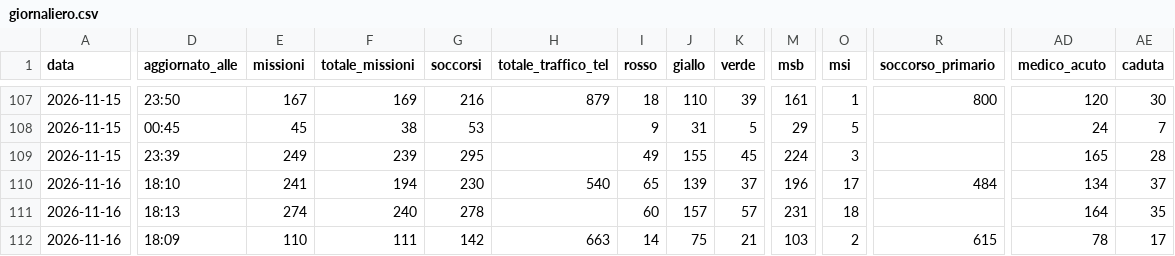
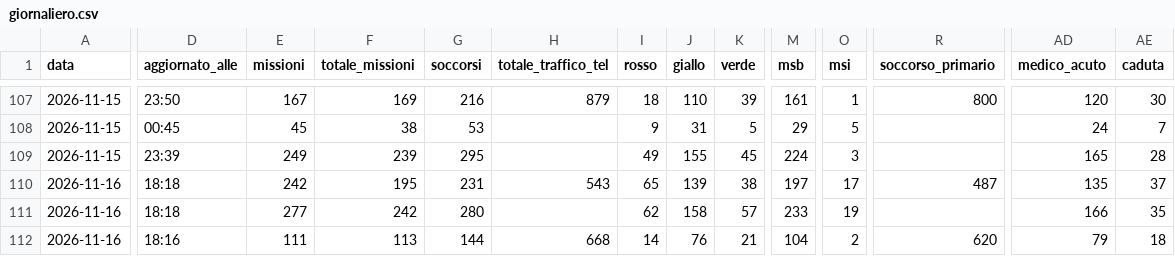
Before and after one commit to Alvarez2009-svg/4r3u1, a CSV file: data/giornaliero.csv, drawn as a sheet; only a part is shown, gaps mark what is left out; the diff covers the shown part only; the diff names each change by its address in the sheet, - before the commit and + after, or states it on an @@ line.

```diff
--- a/data/giornaliero.csv
+++ b/data/giornaliero.csv
-D110 (aggiornato_alle): 18:10
+D110 (aggiornato_alle): 18:18
-E110 (missioni): 241
+E110 (missioni): 242
-F110 (totale_missioni): 194
+F110 (totale_missioni): 195
-G110 (soccorsi): 230
+G110 (soccorsi): 231
-H110 (totale_traffico_tel): 540
+H110 (totale_traffico_tel): 543
-K110 (verde): 37
+K110 (verde): 38
-M110 (msb): 196
+M110 (msb): 197
-R110 (soccorso_primario): 484
+R110 (soccorso_primario): 487
-AD110 (medico_acuto): 134
+AD110 (medico_acuto): 135
-D111 (aggiornato_alle): 18:13
+D111 (aggiornato_alle): 18:18
-E111 (missioni): 274
+E111 (missioni): 277
-F111 (totale_missioni): 240
+F111 (totale_missioni): 242
-G111 (soccorsi): 278
+G111 (soccorsi): 280
-I111 (rosso): 60
+I111 (rosso): 62
-J111 (giallo): 157
+J111 (giallo): 158
-M111 (msb): 231
+M111 (msb): 233
-O111 (msi): 18
+O111 (msi): 19
-AD111 (medico_acuto): 164
+AD111 (medico_acuto): 166
-D112 (aggiornato_alle): 18:09
+D112 (aggiornato_alle): 18:16
-E112 (missioni): 110
+E112 (missioni): 111
-F112 (totale_missioni): 111
+F112 (totale_missioni): 113
-G112 (soccorsi): 142
+G112 (soccorsi): 144
-H112 (totale_traffico_tel): 663
+H112 (totale_traffico_tel): 668
-J112 (giallo): 75
+J112 (giallo): 76
-M112 (msb): 103
+M112 (msb): 104
-R112 (soccorso_primario): 615
+R112 (soccorso_primario): 620
-AD112 (medico_acuto): 78
+AD112 (medico_acuto): 79
-AE112 (caduta): 17
+AE112 (caduta): 18
```
Also changed, not shown: 46 edited cells elsewhere in this file, 2 other files.
